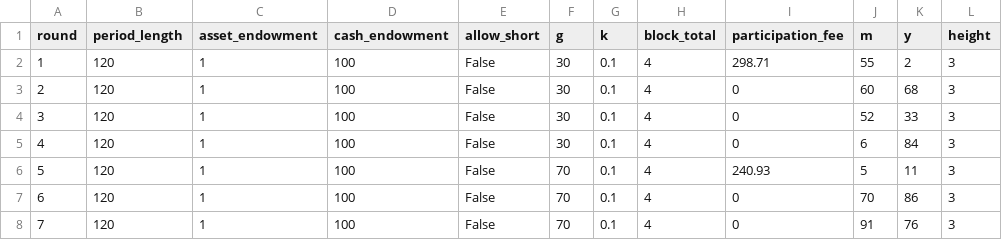
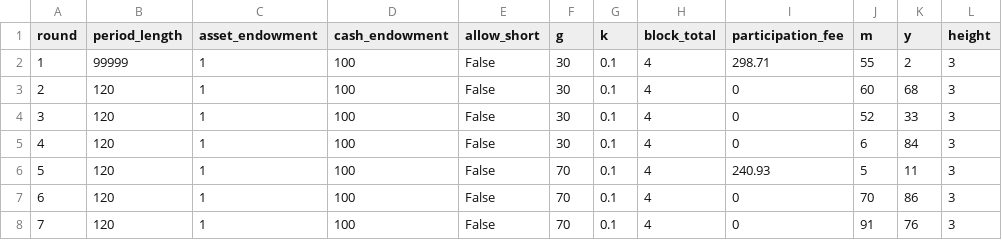
Before and after one commit to Leeps-Lab/ri_cda, a CSV file: configs/random_3.csv, drawn as a sheet; only a part is shown.

```diff
--- a/configs/random_3.csv
+++ b/configs/random_3.csv
@@ -1,3 +1,3 @@
 round,period_length,asset_endowment,cash_endowment,allow_short,g,k,block_total,participation_fee,m,y,height
-1,120,1,100,False,30,0.1,4,298.71,55,2,3
+1,99999,1,100,False,30,0.1,4,298.71,55,2,3
 2,120,1,100,False,30,0.1,4,0,60,68,3
```
Also changed, not shown: 1 other file.
